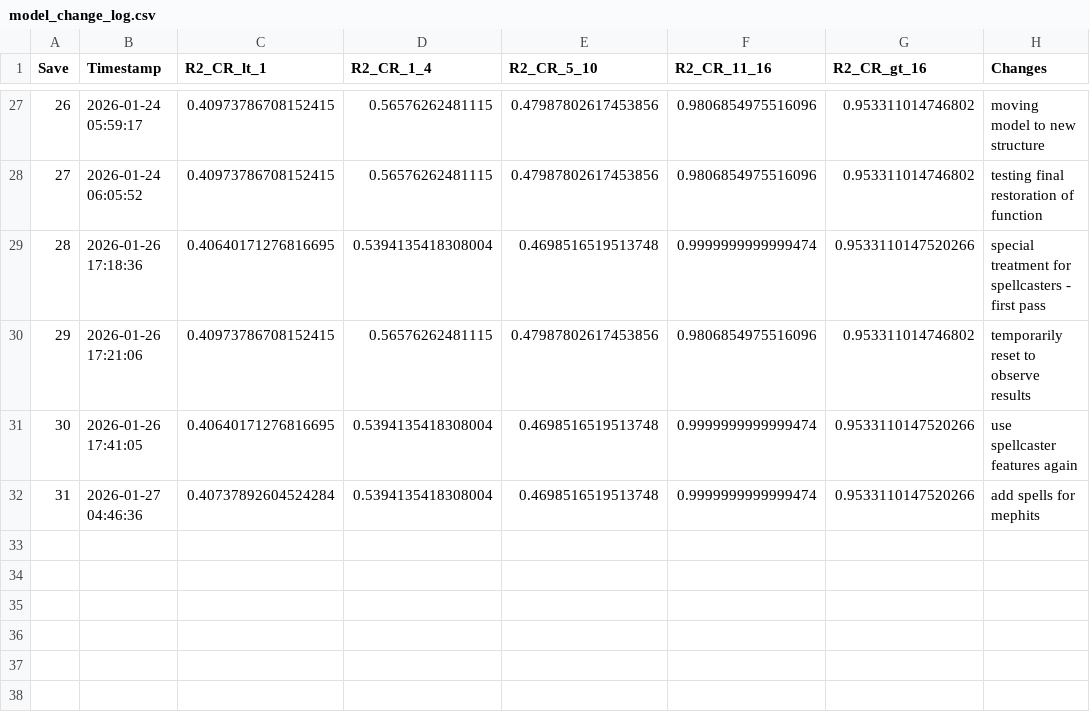
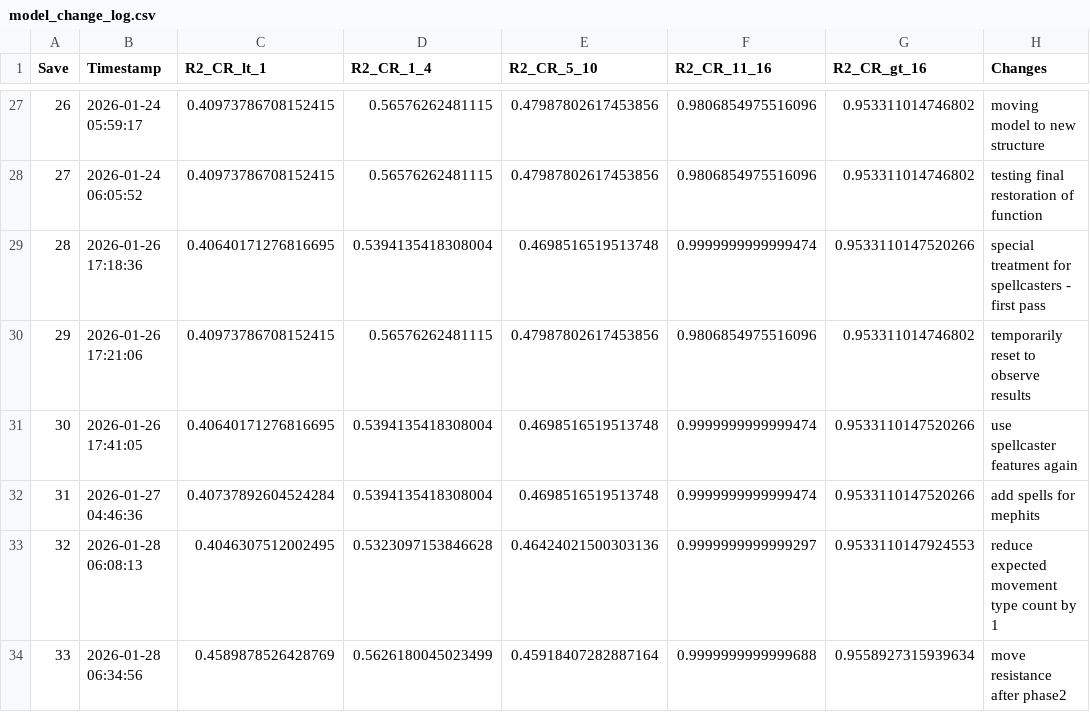
Before and after one commit to conorbarryhoke/matrix_v0, a CSV file: notebooks/model_change_log.csv, drawn as a sheet; only a part is shown, gaps mark what is left out.

```diff
--- a/notebooks/model_change_log.csv
+++ b/notebooks/model_change_log.csv
@@ -32 +32,3 @@ Save,Timestamp,R2_CR_lt_1,R2_CR_1_4,R2_CR_5_10,R2_CR_11_16,R2_CR_gt_16,Changes
 31,2026-01-27 04:46:36,0.40737892604524284,0.5394135418308004,0.4698516519513748,0.9999999999999474,0.9533110147520266,add spells for mephits
+32,2026-01-28 06:08:13,0.4046307512002495,0.5323097153846628,0.46424021500303136,0.9999999999999297,0.9533110147924553,reduce expected movement type count by 1
+33,2026-01-28 06:34:56,0.4589878526428769,0.5626180045023499,0.45918407282887164,0.9999999999999688,0.9558927315939634,move resistance after phase2
```
Also changed, not shown: data/engineered_features.csv, 14 other files.
